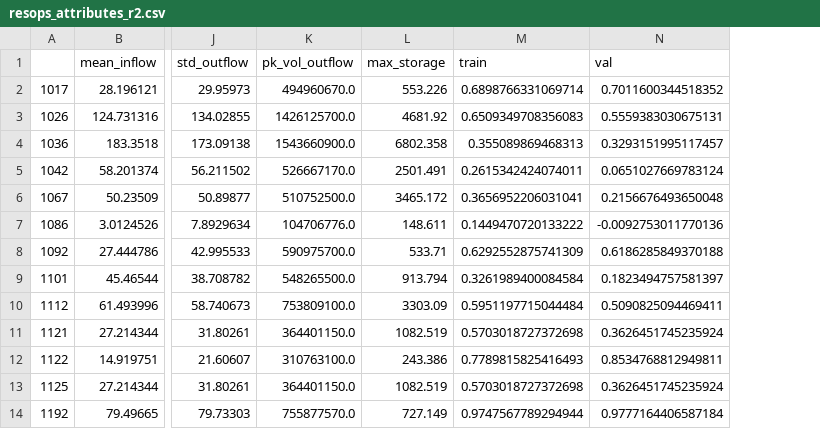
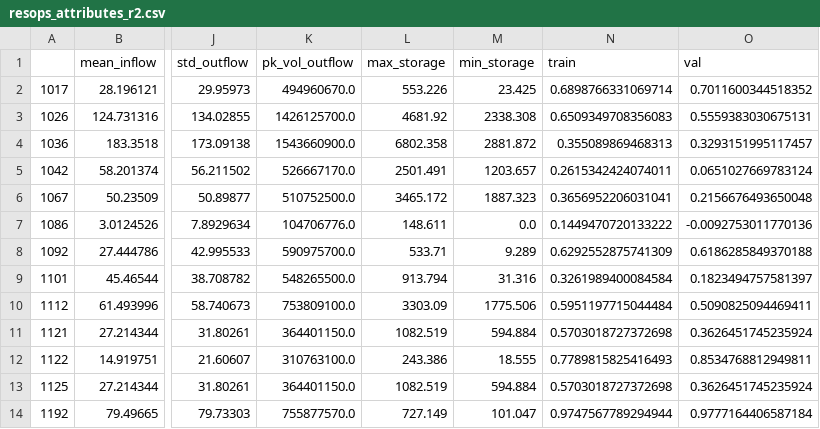
Before and after one commit to Matt2371/DL-reservoir-modeling, a CSV file: report/results/resops_training/resops_attributes_r2.csv, drawn as a sheet; only a part is shown, gaps mark what is left out; the diff names each change by its address in the sheet, - before the commit and + after, or states it on an @@ line.

Commit message:
Active storage comparison
- Show max-min storage is highly correlated to max storage in ResOps

```diff
--- a/report/results/resops_training/resops_attributes_r2.csv
+++ b/report/results/resops_training/resops_attributes_r2.csv
+column M (min_storage), rows 2-14: 23.425 | 2338.308 | 2881.872 | 1203.657 | 1887.323 | 0.0 | 9.289 | 31.316 | 1775.506 | 594.884 | 18.555 | 594.884 | 101.047
```
Also changed, not shown: 2 other files.
